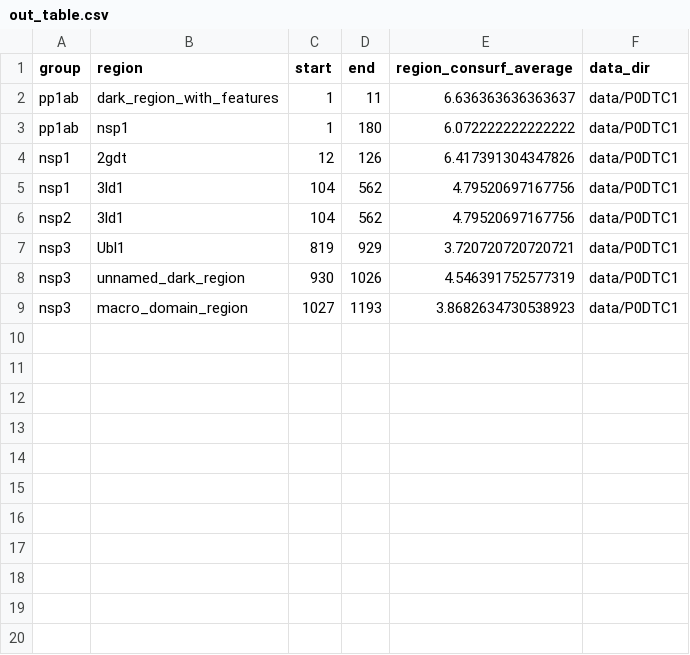
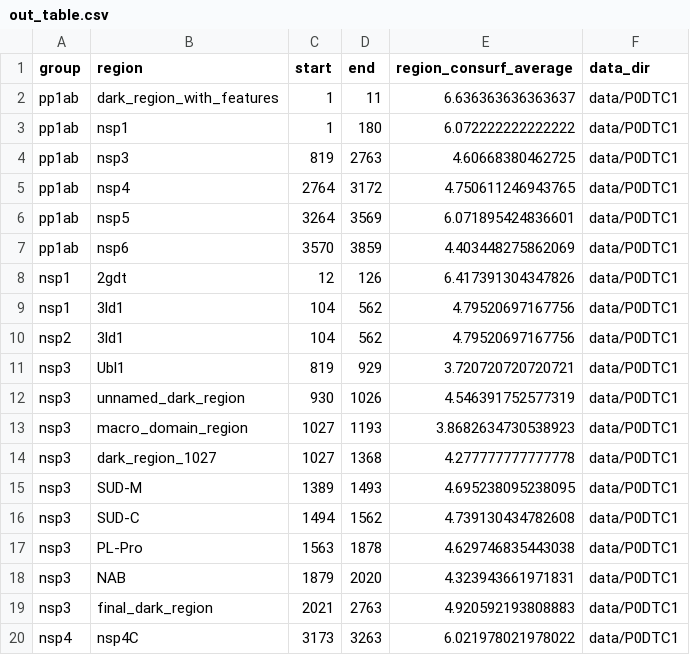
Before and after one commit to sacdallago/consurf_extractor, a CSV file: out_table.csv, drawn as a sheet.

```diff
--- a/out_table.csv
+++ b/out_table.csv
@@ -3,2 +3,6 @@ pp1ab,dark_region_with_features,1,11,6.636363636363637,data/P0DTC1
 pp1ab,nsp1,1,180,6.072222222222222,data/P0DTC1
+pp1ab,nsp3,819,2763,4.60668380462725,data/P0DTC1
+pp1ab,nsp4,2764,3172,4.750611246943765,data/P0DTC1
+pp1ab,nsp5,3264,3569,6.071895424836601,data/P0DTC1
+pp1ab,nsp6,3570,3859,4.403448275862069,data/P0DTC1
 nsp1,2gdt,12,126,6.417391304347826,data/P0DTC1
@@ -9 +13,8 @@ nsp3,unnamed_dark_region,930,1026,4.546391752577319,data/P0DTC1
 nsp3,macro_domain_region,1027,1193,3.8682634730538923,data/P0DTC1
+nsp3,dark_region_1027,1027,1368,4.277777777777778,data/P0DTC1
+nsp3,SUD-M,1389,1493,4.695238095238095,data/P0DTC1
+nsp3,SUD-C,1494,1562,4.739130434782608,data/P0DTC1
+nsp3,PL-Pro,1563,1878,4.629746835443038,data/P0DTC1
+nsp3,NAB,1879,2020,4.323943661971831,data/P0DTC1
+nsp3,final_dark_region,2021,2763,4.920592193808883,data/P0DTC1
+nsp4,nsp4C,3173,3263,6.021978021978022,data/P0DTC1
```
Also changed, not shown: 2 other files.
